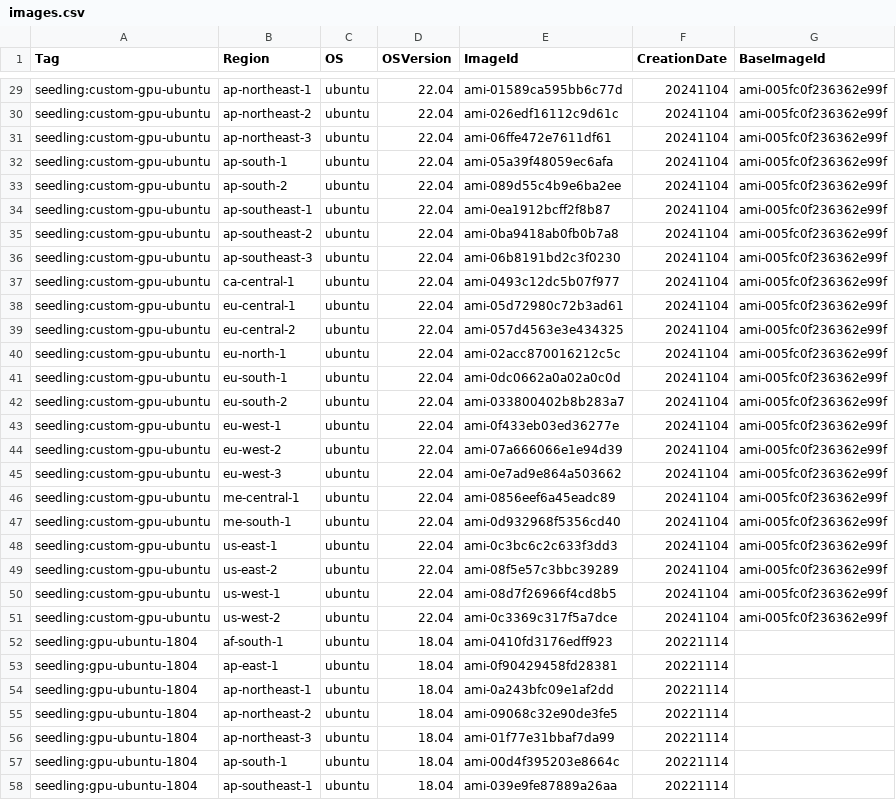
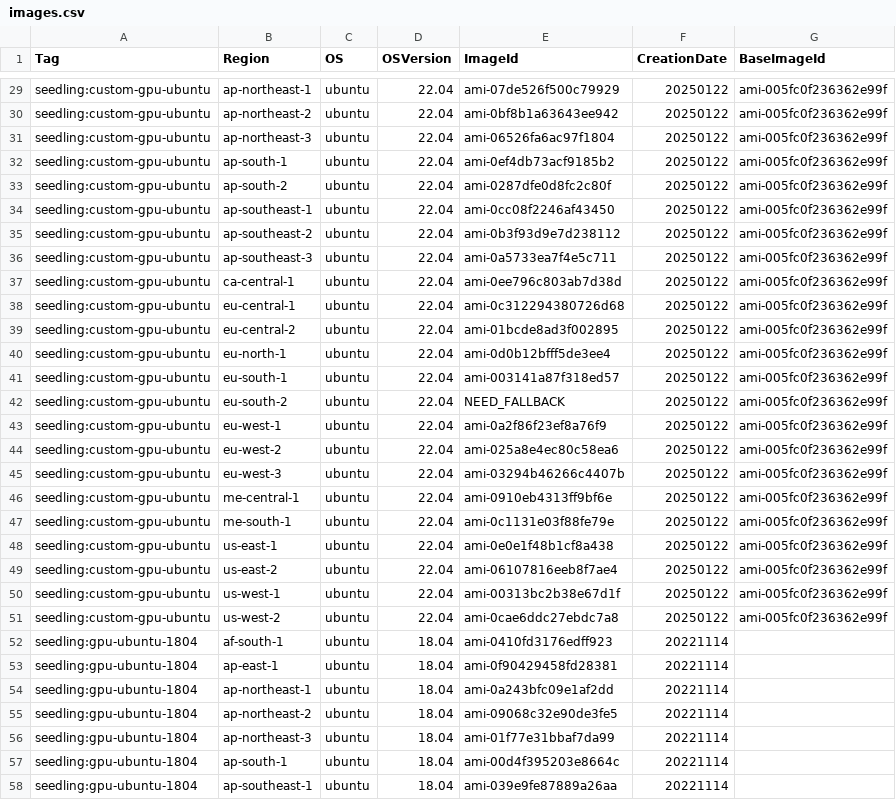
Before and after one commit to op-devteam/machine-catalog, a CSV file: catalogs/v6/aws/images.csv, drawn as a sheet; only a part is shown, gaps mark what is left out; the diff covers the shown part only; the diff names each change by its address in the sheet, - before the commit and + after, or states it on an @@ line.

Commit message:
update aws images

```diff
--- a/catalogs/v6/aws/images.csv
+++ b/catalogs/v6/aws/images.csv
-E29 (ImageId): ami-01589ca595bb6c77d
+E29 (ImageId): ami-07de526f500c79929
-F29:F51 (CreationDate): 20241104
+F29:F51 (CreationDate): 20250122
-E30 (ImageId): ami-026edf16112c9d61c
+E30 (ImageId): ami-0bf8b1a63643ee942
-E31 (ImageId): ami-06ffe472e7611df61
+E31 (ImageId): ami-06526fa6ac97f1804
-E32 (ImageId): ami-05a39f48059ec6afa
+E32 (ImageId): ami-0ef4db73acf9185b2
-E33 (ImageId): ami-089d55c4b9e6ba2ee
+E33 (ImageId): ami-0287dfe0d8fc2c80f
-E34 (ImageId): ami-0ea1912bcff2f8b87
+E34 (ImageId): ami-0cc08f2246af43450
-E35 (ImageId): ami-0ba9418ab0fb0b7a8
+E35 (ImageId): ami-0b3f93d9e7d238112
-E36 (ImageId): ami-06b8191bd2c3f0230
+E36 (ImageId): ami-0a5733ea7f4e5c711
-E37 (ImageId): ami-0493c12dc5b07f977
+E37 (ImageId): ami-0ee796c803ab7d38d
-E38 (ImageId): ami-05d72980c72b3ad61
+E38 (ImageId): ami-0c312294380726d68
-E39 (ImageId): ami-057d4563e3e434325
+E39 (ImageId): ami-01bcde8ad3f002895
-E40 (ImageId): ami-02acc870016212c5c
+E40 (ImageId): ami-0d0b12bfff5de3ee4
-E41 (ImageId): ami-0dc0662a0a02a0c0d
+E41 (ImageId): ami-003141a87f318ed57
-E42 (ImageId): ami-033800402b8b283a7
+E42 (ImageId): NEED_FALLBACK
-E43 (ImageId): ami-0f433eb03ed36277e
+E43 (ImageId): ami-0a2f86f23ef8a76f9
-E44 (ImageId): ami-07a666066e1e94d39
+E44 (ImageId): ami-025a8e4ec80c58ea6
-E45 (ImageId): ami-0e7ad9e864a503662
+E45 (ImageId): ami-03294b46266c4407b
-E46 (ImageId): ami-0856eef6a45eadc89
+E46 (ImageId): ami-0910eb4313ff9bf6e
-E47 (ImageId): ami-0d932968f5356cd40
+E47 (ImageId): ami-0c1131e03f88fe79e
-E48 (ImageId): ami-0c3bc6c2c633f3dd3
+E48 (ImageId): ami-0e0e1f48b1cf8a438
-E49 (ImageId): ami-08f5e57c3bbc39289
+E49 (ImageId): ami-06107816eeb8f7ae4
-E50 (ImageId): ami-08d7f26966f4cd8b5
+E50 (ImageId): ami-00313bc2b38e67d1f
-E51 (ImageId): ami-0c3369c317f5a7dce
+E51 (ImageId): ami-0cae6ddc27ebdc7a8
```
Also changed, not shown: 54 edited cells elsewhere in this file.
